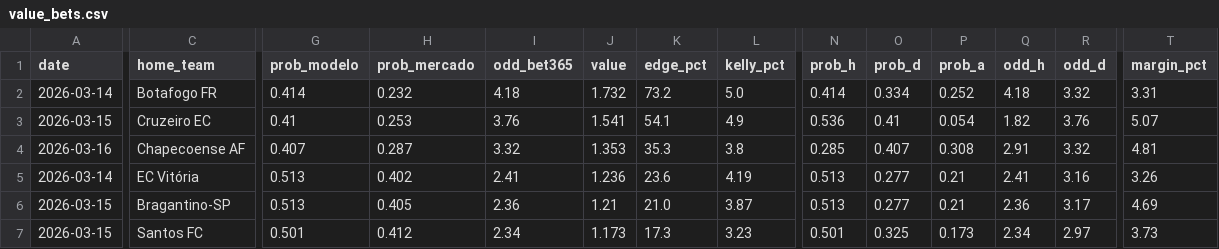
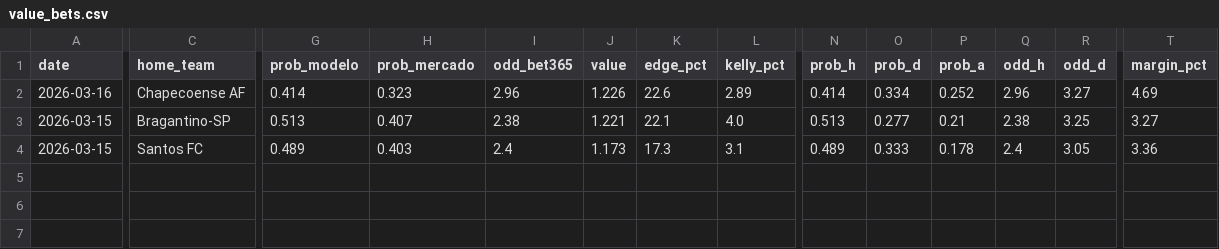
Before and after one commit to NyckzXD/FootballPredictor, a CSV file: scraping/data/external/value_bets.csv, drawn as a sheet; only a part is shown, gaps mark what is left out; removed rows and columns are numbered as before the commit, all else as after; rows hold the shown columns only; the diff covers the shown part only; the diff names each change by its address in the sheet, - before the commit and + after, or states it on an @@ line.

```diff
--- a/scraping/data/external/value_bets.csv
+++ b/scraping/data/external/value_bets.csv
-row 2: 2026-03-14 | Botafogo FR | 0.414 | 0.232 | 4.18 | 1.732 | 73.2 | 5.0 | 0.414 | 0.334 | 0.252 | 4.18 | 3.32 | 3.31
-row 3: 2026-03-15 | Cruzeiro EC | 0.41 | 0.253 | 3.76 | 1.541 | 54.1 | 4.9 | 0.536 | 0.41 | 0.054 | 1.82 | 3.76 | 5.07
-G2 (prob_modelo): 0.407
+G2 (prob_modelo): 0.414
-H2 (prob_mercado): 0.287
+H2 (prob_mercado): 0.323
-I2 (odd_bet365): 3.32
+I2 (odd_bet365): 2.96
-J2 (value): 1.353
+J2 (value): 1.226
-K2 (edge_pct): 35.3
+K2 (edge_pct): 22.6
-L2 (kelly_pct): 3.8
+L2 (kelly_pct): 2.89
-N2 (prob_h): 0.285
+N2 (prob_h): 0.414
-O2 (prob_d): 0.407
+O2 (prob_d): 0.334
-P2 (prob_a): 0.308
+P2 (prob_a): 0.252
-Q2 (odd_h): 2.91
+Q2 (odd_h): 2.96
-R2 (odd_d): 3.32
+R2 (odd_d): 3.27
-T2 (margin_pct): 4.81
+T2 (margin_pct): 4.69
-row 5: 2026-03-14 | EC Vitória | 0.513 | 0.402 | 2.41 | 1.236 | 23.6 | 4.19 | 0.513 | 0.277 | 0.21 | 2.41 | 3.16 | 3.26
-H3 (prob_mercado): 0.405
+H3 (prob_mercado): 0.407
-I3 (odd_bet365): 2.36
+I3 (odd_bet365): 2.38
-J3 (value): 1.21
+J3 (value): 1.221
-K3 (edge_pct): 21.0
+K3 (edge_pct): 22.1
-L3 (kelly_pct): 3.87
+L3 (kelly_pct): 4.0
-Q3 (odd_h): 2.36
+Q3 (odd_h): 2.38
-R3 (odd_d): 3.17
+R3 (odd_d): 3.25
-T3 (margin_pct): 4.69
+T3 (margin_pct): 3.27
-G4 (prob_modelo): 0.501
+G4 (prob_modelo): 0.489
-H4 (prob_mercado): 0.412
+H4 (prob_mercado): 0.403
-I4 (odd_bet365): 2.34
+I4 (odd_bet365): 2.4
-L4 (kelly_pct): 3.23
+L4 (kelly_pct): 3.1
-N4 (prob_h): 0.501
+N4 (prob_h): 0.489
-O4 (prob_d): 0.325
+O4 (prob_d): 0.333
-P4 (prob_a): 0.173
+P4 (prob_a): 0.178
-Q4 (odd_h): 2.34
+Q4 (odd_h): 2.4
-R4 (odd_d): 2.97
+R4 (odd_d): 3.05
-T4 (margin_pct): 3.73
+T4 (margin_pct): 3.36
```
Also changed, not shown: 5 edited cells elsewhere in this file, scraping/data/external/odds_live.csv, scraping/data/processed/simulacao_2026.csv, 8 other files.
